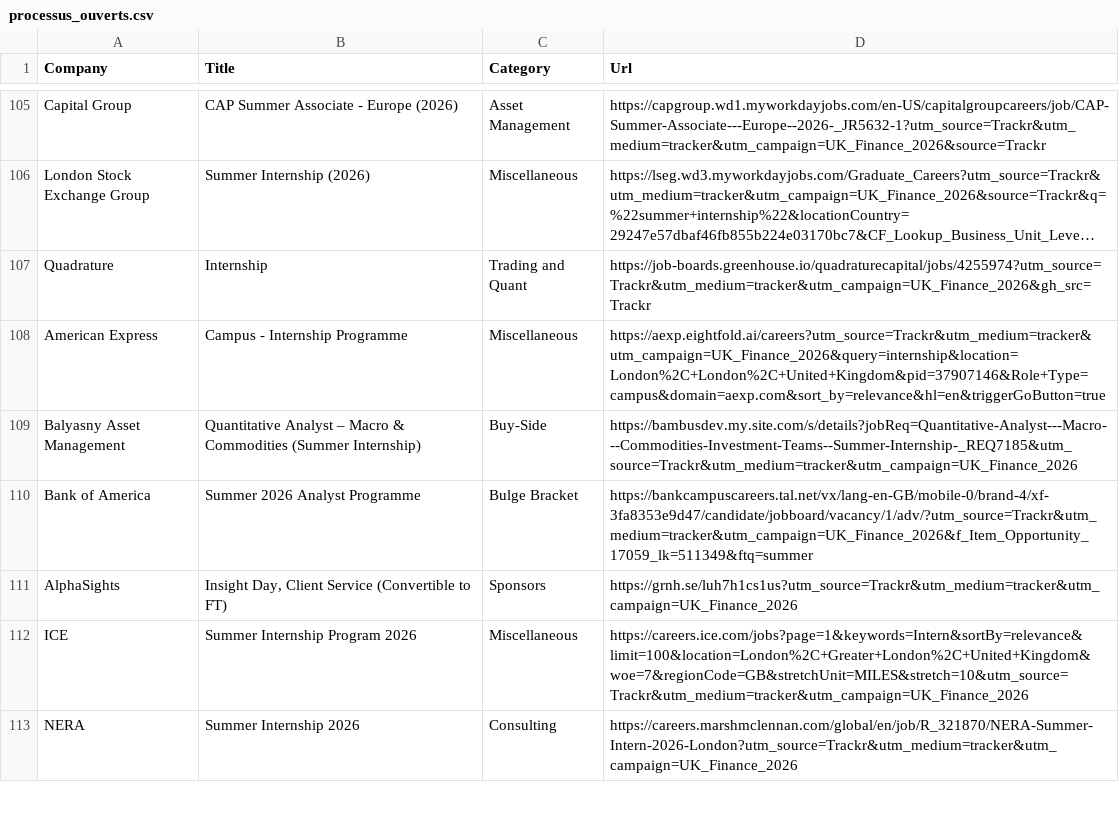
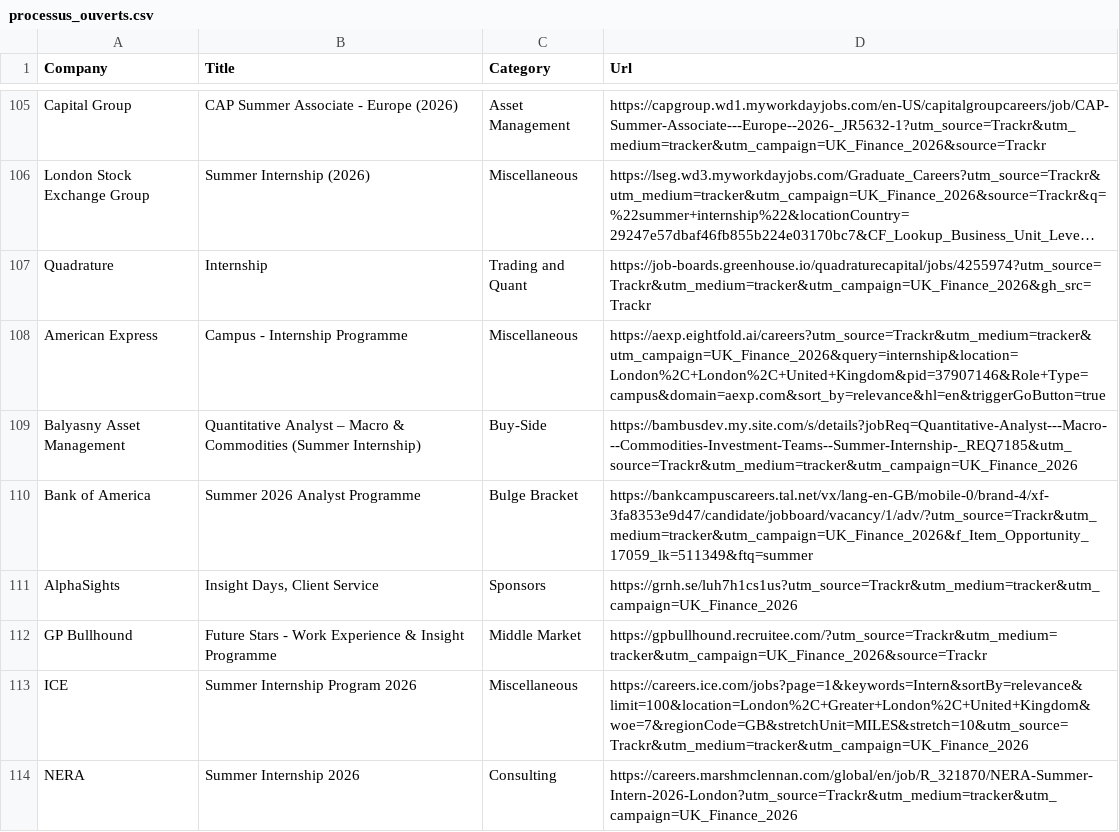
Before and after one commit to ludovicstvys/SummerIntern, a CSV file: processus_ouverts.csv, drawn as a sheet; only a part is shown, gaps mark what is left out; long unchanged cells end in ….

```diff
--- a/processus_ouverts.csv
+++ b/processus_ouverts.csv
@@ -110,3 +110,4 @@ Balyasny Asset Management,Quantitative Analyst – Macro & Commodities (Summer I
 Bank of America,Summer 2026 Analyst Programme,Bulge Bracket,https://bankcampuscareers.tal.net/vx/lang-en-GB/mobile-0/brand-4/xf-3fa8353e9d47/candidate/jobboard/vacancy/1/adv/?utm_source=Trackr&utm_medium=tracker&utm_campaign=UK_Finance_2026&f_Item_Opportunity_17059_lk=511349&ftq=summer
-AlphaSights,"Insight Day, Client Service (Convertible to FT)",Sponsors,https://grnh.se/luh7h1cs1us?utm_source=Trackr&utm_medium=tracker&utm_campaign=UK_Finance_2026
+AlphaSights,"Insight Days, Client Service",Sponsors,https://grnh.se/luh7h1cs1us?utm_source=Trackr&utm_medium=tracker&utm_campaign=UK_Finance_2026
+GP Bullhound,Future Stars - Work Experience & Insight Programme,Middle Market,https://gpbullhound.recruitee.com/?utm_source=Trackr&utm_medium=tracker&utm_campaign=UK_Finance_2026&source=Trackr
 ICE,Summer Internship Program 2026,Miscellaneous,https://careers.ice.com/jobs?page=1&keywords=Intern&sortBy=relevance&limit=100&location=London%2C+Greater+London%2C+United+Kingdom&woe=7&regionCode=GB&stretchUnit=MILES&stretch=10&utm_source=Trackr&utm_medium=tracker&utm_campaign=UK_Finance_2026
```
